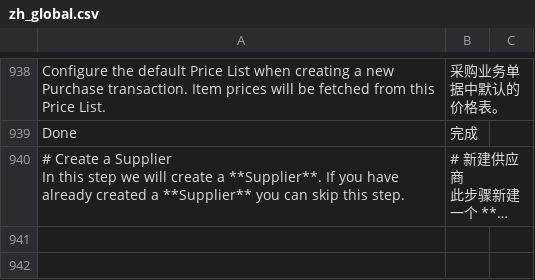
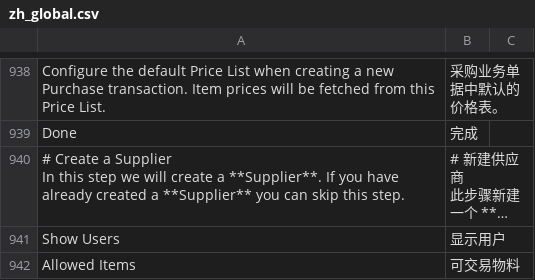
Before and after one commit to eanfs/erpnext_chinese, a CSV file: erpnext_chinese/translations/zh_global.csv, drawn as a sheet; only a part is shown, gaps mark what is left out; long unchanged cells end in …; the diff names each change by its address in the sheet, - before the commit and + after, or states it on an @@ line.

```diff
--- a/erpnext_chinese/translations/zh_global.csv
+++ b/erpnext_chinese/translations/zh_global.csv
+row 941: Show Users | 显示用户
+row 942: Allowed Items | 可交易物料
```
Also changed, not shown: erpnext_chinese/translations/zh.csv, 3 other files.
